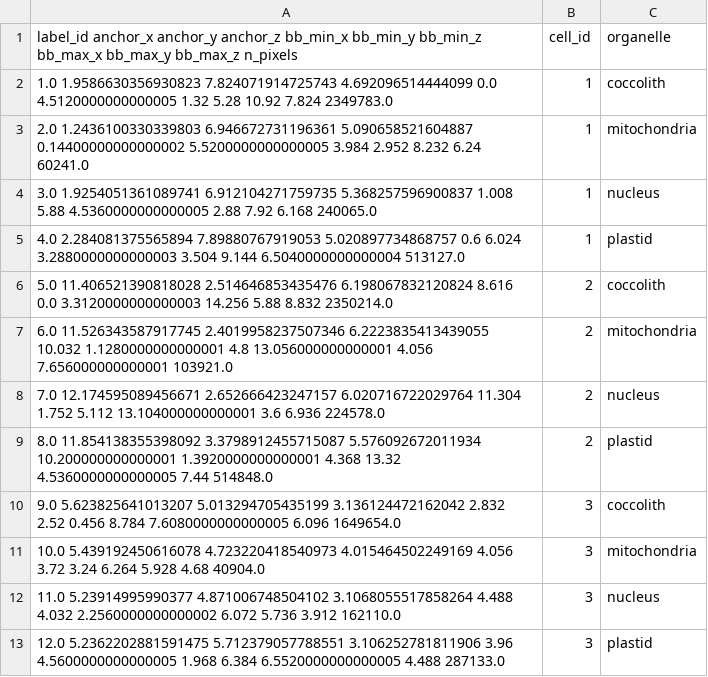
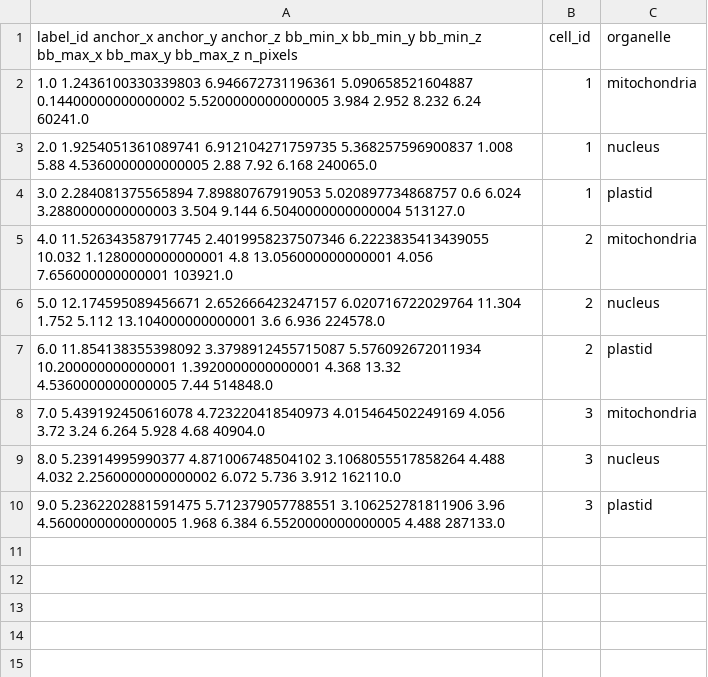
Before and after one commit to mobie/plankton-fibsem-project, a TSV file: data/emiliania/tables/organelles/default.tsv, drawn as a sheet.

Commit message:
Update all datasets

```diff
--- a/data/emiliania/tables/organelles/default.tsv
+++ b/data/emiliania/tables/organelles/default.tsv
@@ -1,13 +1,10 @@
 "label_id	anchor_x	anchor_y	anchor_z	bb_min_x	bb_min_y	bb_min_z	bb_max_x	bb_max_y	bb_max_z	n_pixels"	cell_id	organelle
-"1.0	1.9586630356930823	7.824071914725743	4.692096514444099	0.0	4.5120000000000005	1.32	5.28	10.92	7.824	2349783.0"	1	coccolith
-"2.0	1.2436100330339803	6.946672731196361	5.090658521604887	0.14400000000000002	5.5200000000000005	3.984	2.952	8.232	6.24	60241.0"	1	mitochondria
-"3.0	1.9254051361089741	6.912104271759735	5.368257596900837	1.008	5.88	4.5360000000000005	2.88	7.92	6.168	240065.0"	1	nucleus
-"4.0	2.284081375565894	7.89880767919053	5.020897734868757	0.6	6.024	3.2880000000000003	3.504	9.144	6.5040000000000004	513127.0"	1	plastid
-"5.0	11.406521390818028	2.514646853435476	6.198067832120824	8.616	0.0	3.3120000000000003	14.256	5.88	8.832	2350214.0"	2	coccolith
-"6.0	11.526343587917745	2.4019958237507346	6.2223835413439055	10.032	1.1280000000000001	4.8	13.056000000000001	4.056	7.656000000000001	103921.0"	2	mitochondria
-"7.0	12.174595089456671	2.652666423247157	6.020716722029764	11.304	1.752	5.112	13.104000000000001	3.6	6.936	224578.0"	2	nucleus
-"8.0	11.854138355398092	3.3798912455715087	5.576092672011934	10.200000000000001	1.3920000000000001	4.368	13.32	4.5360000000000005	7.44	514848.0"	2	plastid
-"9.0	5.623825641013207	5.013294705435199	3.136124472162042	2.832	2.52	0.456	8.784	7.6080000000000005	6.096	1649654.0"	3	coccolith
-"10.0	5.439192450616078	4.723220418540973	4.015464502249169	4.056	3.72	3.24	6.264	5.928	4.68	40904.0"	3	mitochondria
-"11.0	5.23914995990377	4.871006748504102	3.1068055517858264	4.488	4.032	2.2560000000000002	6.072	5.736	3.912	162110.0"	3	nucleus
-"12.0	5.2362202881591475	5.712379057788551	3.106252781811906	3.96	4.5600000000000005	1.968	6.384	6.5520000000000005	4.488	287133.0"	3	plastid
+"1.0	1.2436100330339803	6.946672731196361	5.090658521604887	0.14400000000000002	5.5200000000000005	3.984	2.952	8.232	6.24	60241.0"	1	mitochondria
+"2.0	1.9254051361089741	6.912104271759735	5.368257596900837	1.008	5.88	4.5360000000000005	2.88	7.92	6.168	240065.0"	1	nucleus
+"3.0	2.284081375565894	7.89880767919053	5.020897734868757	0.6	6.024	3.2880000000000003	3.504	9.144	6.5040000000000004	513127.0"	1	plastid
+"4.0	11.526343587917745	2.4019958237507346	6.2223835413439055	10.032	1.1280000000000001	4.8	13.056000000000001	4.056	7.656000000000001	103921.0"	2	mitochondria
+"5.0	12.174595089456671	2.652666423247157	6.020716722029764	11.304	1.752	5.112	13.104000000000001	3.6	6.936	224578.0"	2	nucleus
+"6.0	11.854138355398092	3.3798912455715087	5.576092672011934	10.200000000000001	1.3920000000000001	4.368	13.32	4.5360000000000005	7.44	514848.0"	2	plastid
+"7.0	5.439192450616078	4.723220418540973	4.015464502249169	4.056	3.72	3.24	6.264	5.928	4.68	40904.0"	3	mitochondria
+"8.0	5.23914995990377	4.871006748504102	3.1068055517858264	4.488	4.032	2.2560000000000002	6.072	5.736	3.912	162110.0"	3	nucleus
+"9.0	5.2362202881591475	5.712379057788551	3.106252781811906	3.96	4.5600000000000005	1.968	6.384	6.5520000000000005	4.488	287133.0"	3	plastid
```
Also changed, not shown: data/phaeodactylum/tables/cell1-organelles/default.tsv, data/phaeodactylum/tables/cell2-organelles/default.tsv, 30 other files.
